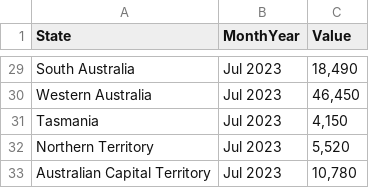
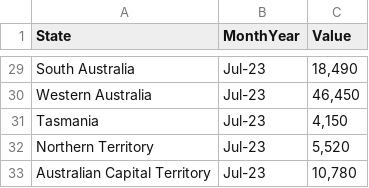
Before and after one commit to tonyz1260/FIT3179, a CSV file: DV2/data/Short-term-visitor-arrivals-state-of-stay-LONG.csv, drawn as a sheet; only a part is shown, gaps mark what is left out; the diff covers the shown part only; the diff names each change by its address in the sheet, - before the commit and + after, or states it on an @@ line.

```diff
--- a/DV2/data/Short-term-visitor-arrivals-state-of-stay-LONG.csv
+++ b/DV2/data/Short-term-visitor-arrivals-state-of-stay-LONG.csv
-B29:B33 (MonthYear): Jul 2023
+B29:B33 (MonthYear): Jul-23
```
Also changed, not shown: 27 edited cells elsewhere in this file.
